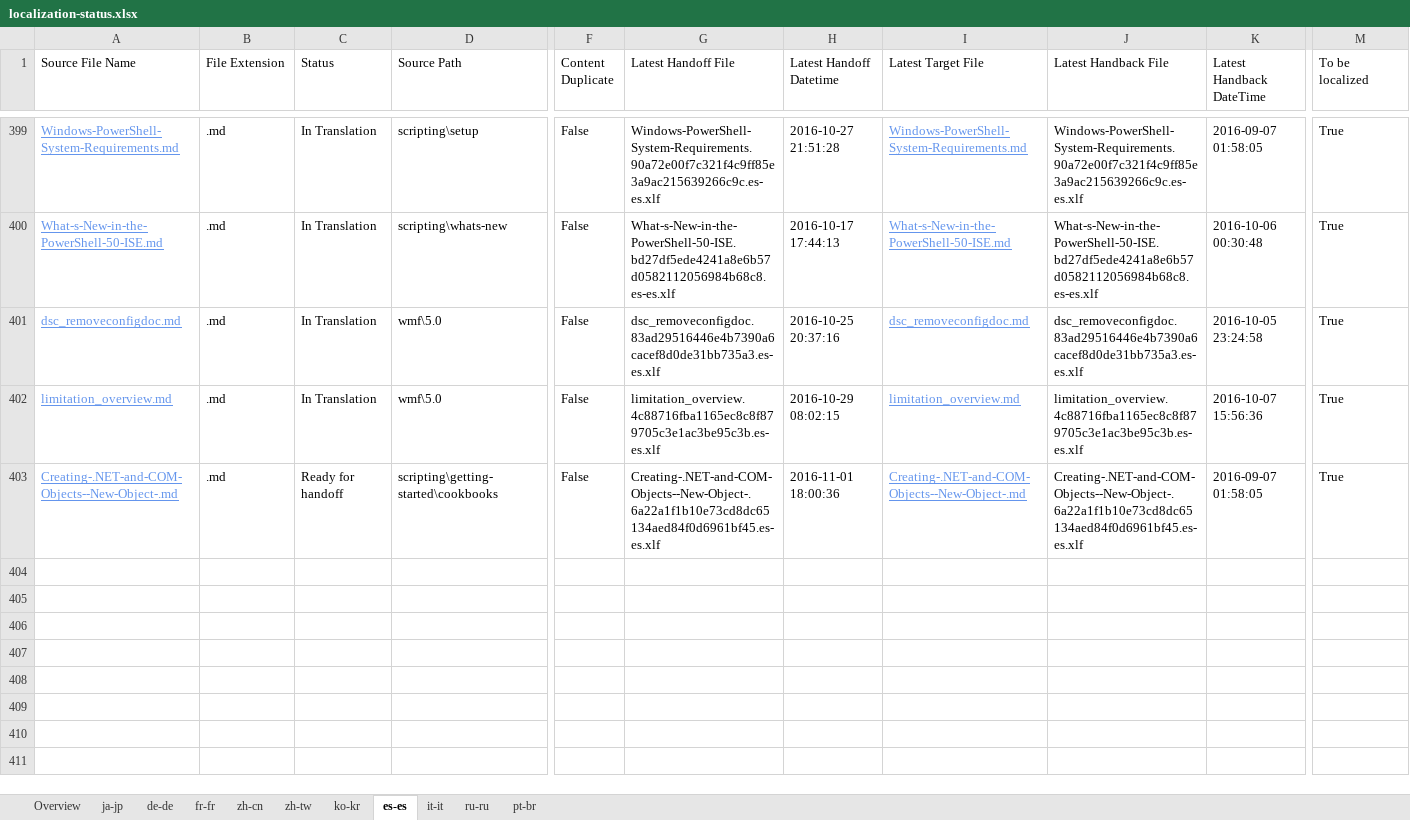
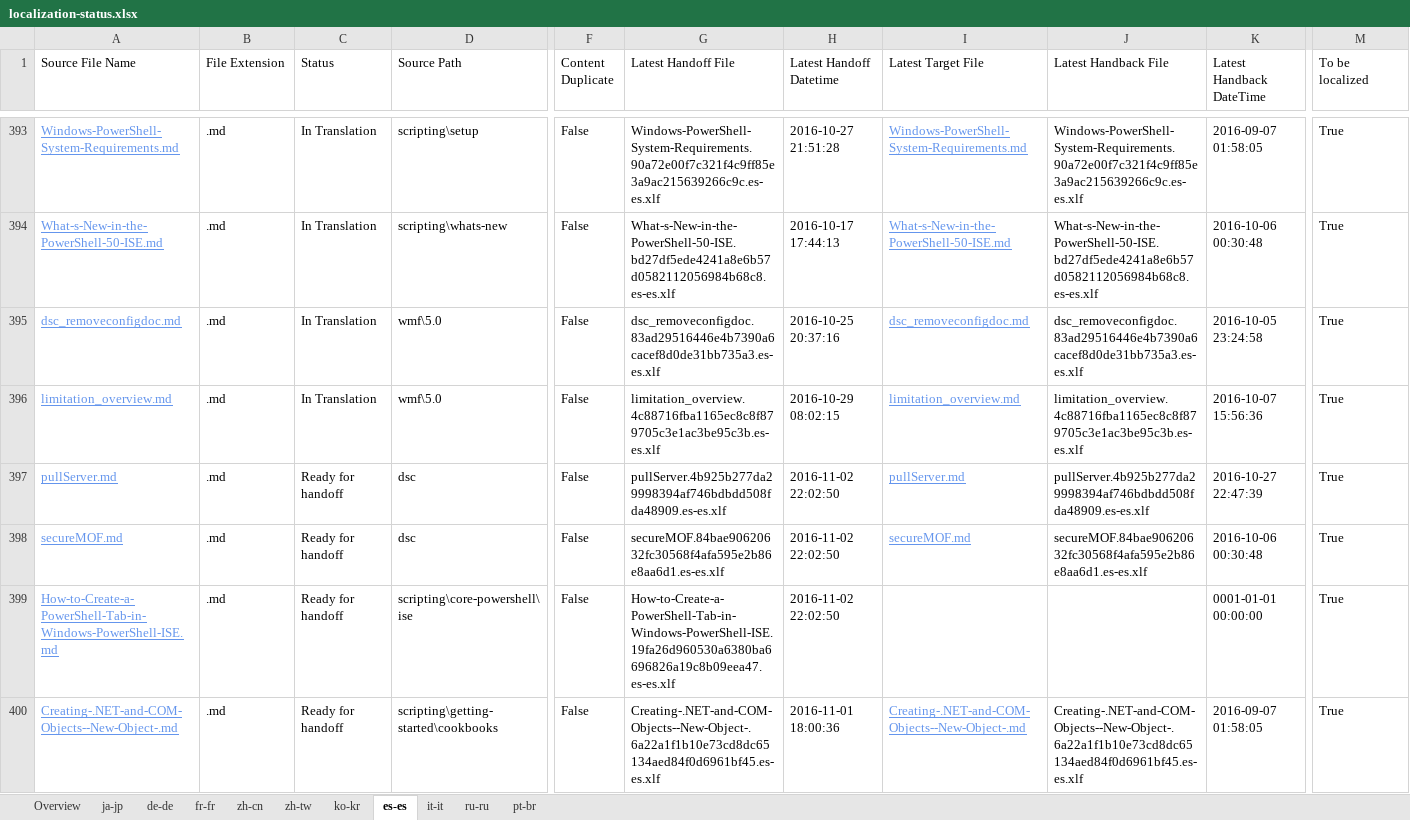
Before and after one commit to SonjaSaltzman/powerShell-Docs.handback, an Excel workbook: ol-handback/PowerShell/powerShell-Docs/live/localization-status.xlsx, sheet es-es, drawn as a sheet; only a part is shown, gaps mark what is left out; values as stored, in another font and other column widths than the file's, no borders; table styles not drawn; rows hold the shown columns only; the diff covers the shown part only; the diff names each change by its address in the sheet, - before the commit and + after, or states it on an @@ line.

Commit message:
Generate Report for Handoff

```diff
--- a/ol-handback/PowerShell/powerShell-Docs/live/localization-status.xlsx (sheet es-es)
+++ b/ol-handback/PowerShell/powerShell-Docs/live/localization-status.xlsx (sheet es-es)
+row 397: pullServer.md | .md | Ready for handoff | dsc | False | pullServer.4b925b277da29998394af746bdbdd508fda48909.es-es.xlf | 2016-11-02 22:02:50 | pullServer.md | pullServer.4b925b277da29998394af746bdbdd508fda48909.es-es.xlf | 2016-10-27 22:47:39 | True
+row 398: secureMOF.md | .md | Ready for handoff | dsc | False | secureMOF.84bae90620632fc30568f4afa595e2b86e8aa6d1.es-es.xlf | 2016-11-02 22:02:50 | secureMOF.md | secureMOF.84bae90620632fc30568f4afa595e2b86e8aa6d1.es-es.xlf | 2016-10-06 00:30:48 | True
+row 399: How-to-Create-a-PowerShell-Tab-in-Windows-PowerShell-ISE.md | .md | Ready for handoff | scripting\core-powershell\ise | False | How-to-Create-a-PowerShell-Tab-in-Windows-PowerShell-ISE.19fa26d960530a6380ba6696826a19c8b09eea47.es-es.xlf | 2016-11-02 22:02:50 |  |  | 0001-01-01 00:00:00 | True
```
Also changed, not shown: 3 added rows and 6 removed rows elsewhere in this sheet, sheet Overview, sheet it-it, sheet pt-br, sheet zh-tw, sheet de-de, sheet fr-fr, 4 more sheets.
